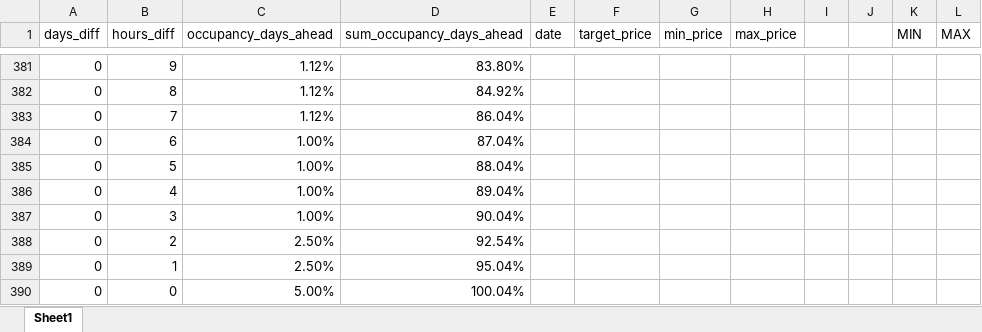
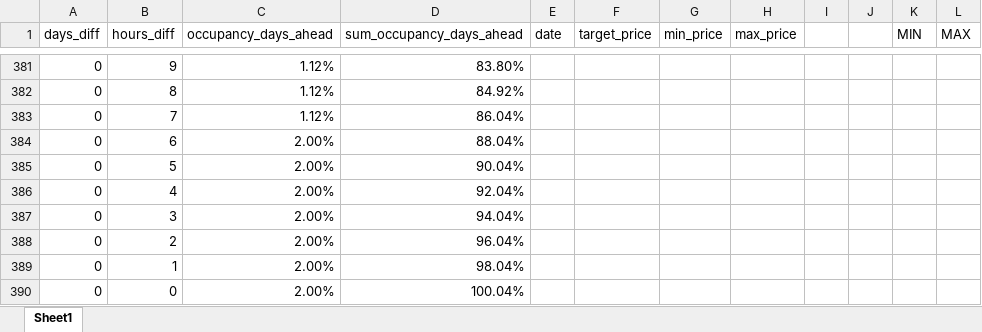
Before and after one commit to tasoszaf/cronjobs, an Excel workbook: data_zed.xlsx, sheet Sheet1, drawn as a sheet; only a part is shown, gaps mark what is left out; values as stored, in another font and other column widths than the file's, no borders; the diff names each change by its address in the sheet, - before the commit and + after, or states it on an @@ line.

Commit message:
Update data_zed.xlsx

```diff
--- a/data_zed.xlsx (sheet Sheet1)
+++ b/data_zed.xlsx (sheet Sheet1)
-C384:C387 (occupancy_days_ahead): 1.00%
+C384:C387 (occupancy_days_ahead): 2.00%
-D384 (sum_occupancy_days_ahead): 87.04%
+D384 (sum_occupancy_days_ahead): 88.04%
-D385 (sum_occupancy_days_ahead): 88.04%
+D385 (sum_occupancy_days_ahead): 90.04%
-D386 (sum_occupancy_days_ahead): 89.04%
+D386 (sum_occupancy_days_ahead): 92.04%
-D387 (sum_occupancy_days_ahead): 90.04%
+D387 (sum_occupancy_days_ahead): 94.04%
-C388:C389 (occupancy_days_ahead): 2.50%
+C388:C389 (occupancy_days_ahead): 2.00%
-D388 (sum_occupancy_days_ahead): 92.54%
+D388 (sum_occupancy_days_ahead): 96.04%
-D389 (sum_occupancy_days_ahead): 95.04%
+D389 (sum_occupancy_days_ahead): 98.04%
-C390 (occupancy_days_ahead): 5.00%
+C390 (occupancy_days_ahead): 2.00%
```
